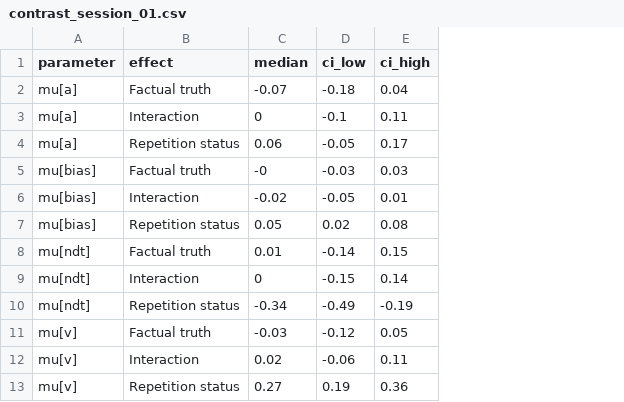
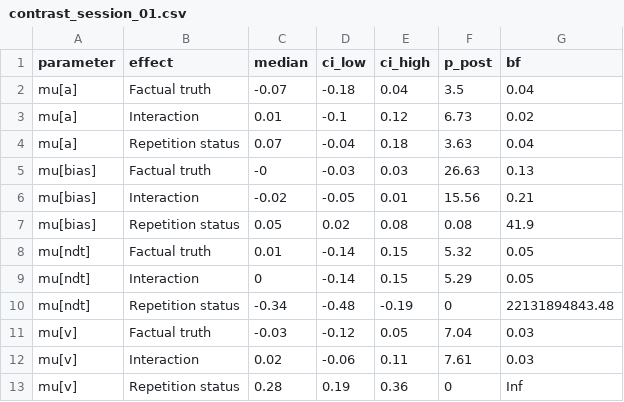
Before and after one commit to LuSchumacher/truth_ddm, a CSV file: data/contrast_session_01.csv, drawn as a sheet; the diff names each change by its address in the sheet, - before the commit and + after, or states it on an @@ line.

```diff
--- a/data/contrast_session_01.csv
+++ b/data/contrast_session_01.csv
+column F (p_post), rows 2-13: 3.5 | 6.73 | 3.63 | 26.63 | 15.56 | 0.08 | 5.32 | 5.29 | 0 | 7.04 | 7.61 | 0
+column G (bf), rows 2-13: 0.04 | 0.02 | 0.04 | 0.13 | 0.21 | 41.9 | 0.05 | 0.05 | 22131894843.48 | 0.03 | 0.03 | Inf
-C3 (median): 0
+C3 (median): 0.01
-E3 (ci_high): 0.11
+E3 (ci_high): 0.12
-C4 (median): 0.06
+C4 (median): 0.07
-D4 (ci_low): -0.05
+D4 (ci_low): -0.04
-E4 (ci_high): 0.17
+E4 (ci_high): 0.18
-D9 (ci_low): -0.15
+D9 (ci_low): -0.14
-E9 (ci_high): 0.14
+E9 (ci_high): 0.15
-D10 (ci_low): -0.49
+D10 (ci_low): -0.48
-C13 (median): 0.27
+C13 (median): 0.28
```
Also changed, not shown: data/contrast_exp2.csv, data/contrast_session_02.csv, 13 other files.
